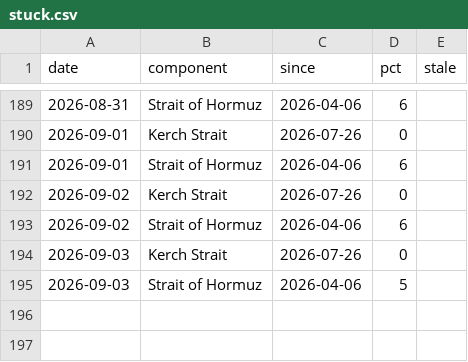
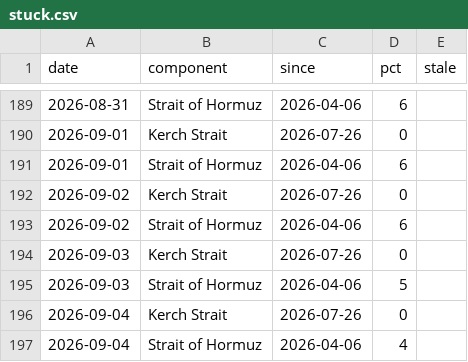
Before and after one commit to wan9yu/tremor, a CSV file: docs/data/stuck.csv, drawn as a sheet; only a part is shown, gaps mark what is left out; the diff names each change by its address in the sheet, - before the commit and + after, or states it on an @@ line.

```diff
--- a/docs/data/stuck.csv
+++ b/docs/data/stuck.csv
+row 196: 2026-09-04 | Kerch Strait | 2026-07-26 | 0
+row 197: 2026-09-04 | Strait of Hormuz | 2026-04-06 | 4
```
Also changed, not shown: data/levels.csv, 6 other files.
